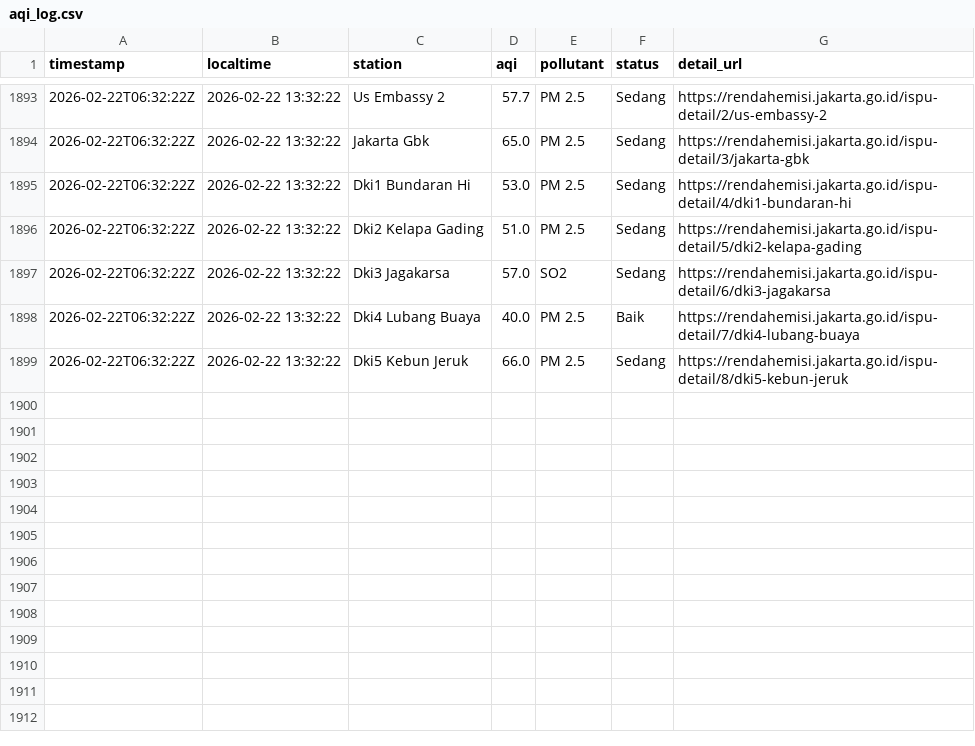
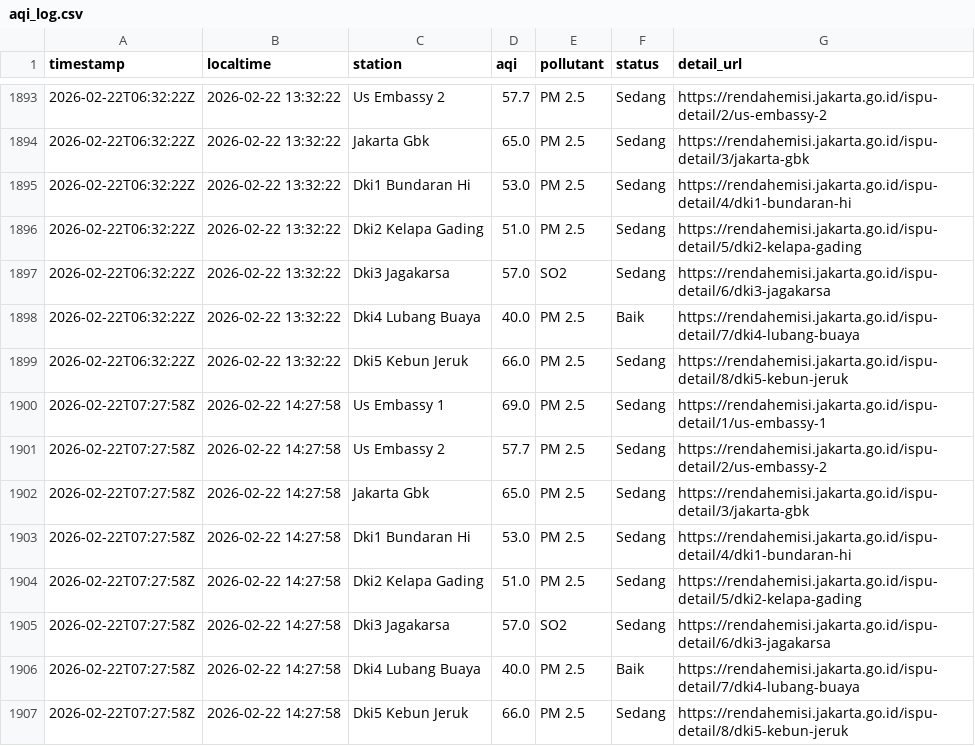
Before and after one commit to diazers/Jakarta-AQI-Scapper, a CSV file: aqi_log.csv, drawn as a sheet; only a part is shown, gaps mark what is left out; the diff names each change by its address in the sheet, - before the commit and + after, or states it on an @@ line.

```diff
--- a/aqi_log.csv
+++ b/aqi_log.csv
+row 1900: 2026-02-22T07:27:58Z | 2026-02-22 14:27:58 | Us Embassy 1 | 69.0 | PM 2.5 | Sedang | https://rendahemisi.jakarta.go.id/ispu-detail/1/us-embassy-1
+row 1901: 2026-02-22T07:27:58Z | 2026-02-22 14:27:58 | Us Embassy 2 | 57.7 | PM 2.5 | Sedang | https://rendahemisi.jakarta.go.id/ispu-detail/2/us-embassy-2
+row 1902: 2026-02-22T07:27:58Z | 2026-02-22 14:27:58 | Jakarta Gbk | 65.0 | PM 2.5 | Sedang | https://rendahemisi.jakarta.go.id/ispu-detail/3/jakarta-gbk
+row 1903: 2026-02-22T07:27:58Z | 2026-02-22 14:27:58 | Dki1 Bundaran Hi | 53.0 | PM 2.5 | Sedang | https://rendahemisi.jakarta.go.id/ispu-detail/4/dki1-bundaran-hi
+row 1904: 2026-02-22T07:27:58Z | 2026-02-22 14:27:58 | Dki2 Kelapa Gading | 51.0 | PM 2.5 | Sedang | https://rendahemisi.jakarta.go.id/ispu-detail/5/dki2-kelapa-gading
+row 1905: 2026-02-22T07:27:58Z | 2026-02-22 14:27:58 | Dki3 Jagakarsa | 57.0 | SO2 | Sedang | https://rendahemisi.jakarta.go.id/ispu-detail/6/dki3-jagakarsa
+row 1906: 2026-02-22T07:27:58Z | 2026-02-22 14:27:58 | Dki4 Lubang Buaya | 40.0 | PM 2.5 | Baik | https://rendahemisi.jakarta.go.id/ispu-detail/7/dki4-lubang-buaya
+row 1907: 2026-02-22T07:27:58Z | 2026-02-22 14:27:58 | Dki5 Kebun Jeruk | 66.0 | PM 2.5 | Sedang | https://rendahemisi.jakarta.go.id/ispu-detail/8/dki5-kebun-jeruk
```
Also changed, not shown: 1 other file.
